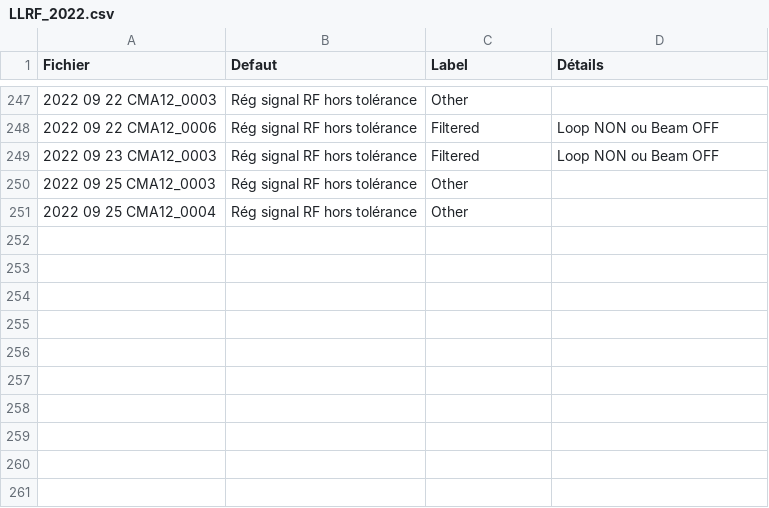
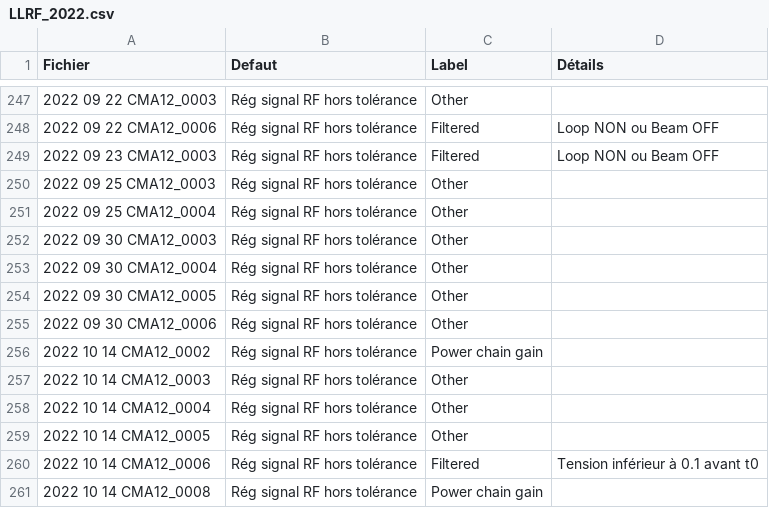
Before and after one commit to Tengaj/Classify_PostMortemFile, a CSV file: resultat/LLRF_2022.csv, drawn as a sheet; only a part is shown, gaps mark what is left out; the diff names each change by its address in the sheet, - before the commit and + after, or states it on an @@ line.

Commit message:
Ajout de résultat de 2022 pour CMA12

```diff
--- a/resultat/LLRF_2022.csv
+++ b/resultat/LLRF_2022.csv
+row 252: 2022 09 30 CMA12_0003 | Rég signal RF hors tolérance | Other
+row 253: 2022 09 30 CMA12_0004 | Rég signal RF hors tolérance | Other
+row 254: 2022 09 30 CMA12_0005 | Rég signal RF hors tolérance | Other
+row 255: 2022 09 30 CMA12_0006 | Rég signal RF hors tolérance | Other
+row 256: 2022 10 14 CMA12_0002 | Rég signal RF hors tolérance | Power chain gain
+row 257: 2022 10 14 CMA12_0003 | Rég signal RF hors tolérance | Other
+row 258: 2022 10 14 CMA12_0004 | Rég signal RF hors tolérance | Other
+row 259: 2022 10 14 CMA12_0005 | Rég signal RF hors tolérance | Other
+row 260: 2022 10 14 CMA12_0006 | Rég signal RF hors tolérance | Filtered | Tension inférieur à 0.1 avant t0
+row 261: 2022 10 14 CMA12_0008 | Rég signal RF hors tolérance | Power chain gain
```
